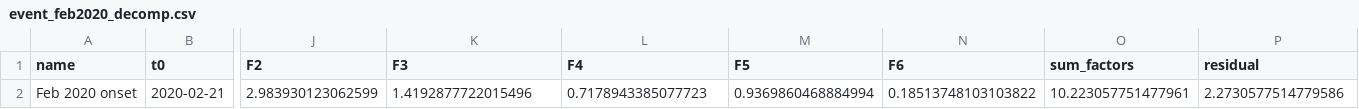
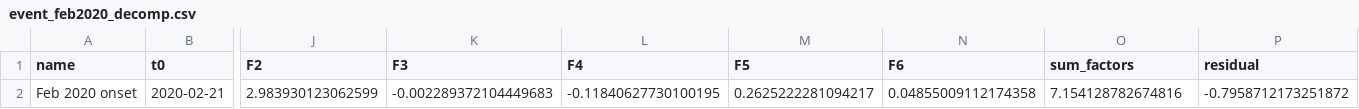
Before and after one commit to Lydia-Chernyavskaya/OAF-quant-pitch, a CSV file: src/output/event_feb2020_decomp.csv, drawn as a sheet; only a part is shown, gaps mark what is left out; the diff names each change by its address in the sheet, - before the commit and + after, or states it on an @@ line.

```diff
--- a/src/output/event_feb2020_decomp.csv
+++ b/src/output/event_feb2020_decomp.csv
-K2 (F3): 1.4192877722015496
+K2 (F3): -0.002289372104449683
-L2 (F4): 0.7178943385077723
+L2 (F4): -0.11840627730100195
-M2 (F5): 0.9369860468884994
+M2 (F5): 0.2625222281094217
-N2 (F6): 0.18513748103103822
+N2 (F6): 0.04855009112174358
-O2 (sum_factors): 10.223057751477961
+O2 (sum_factors): 7.154128782674816
-P2 (residual): 2.2730577514779586
+P2 (residual): -0.7958712173251872
```
Also changed, not shown: src/output/event_covid_decomp.csv, src/output/event_svb_decomp.csv, 11 other files.
